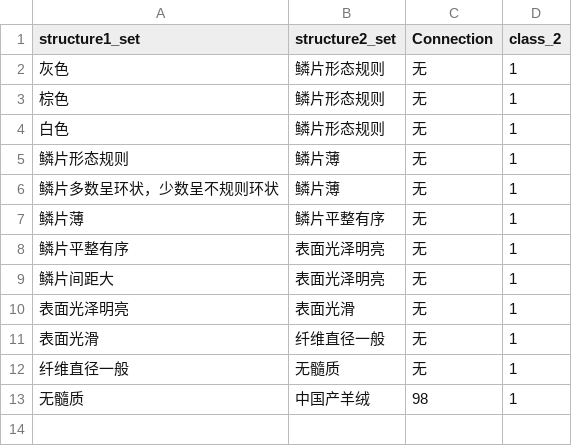
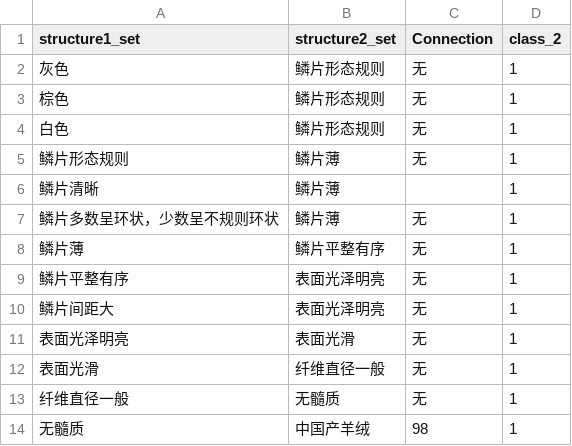
Before and after one commit to learninghhh/MyFirstProject, a CSV file: 01.csv, drawn as a sheet.

```diff
--- a/01.csv
+++ b/01.csv
@@ -5,2 +5,3 @@ structure1_set,structure2_set,Connection,class_2
 鳞片形态规则,鳞片薄,无,1
+鳞片清晰,鳞片薄,,1
 鳞片多数呈环状，少数呈不规则环状,鳞片薄,无,1
```
Also changed, not shown: 03.csv.
